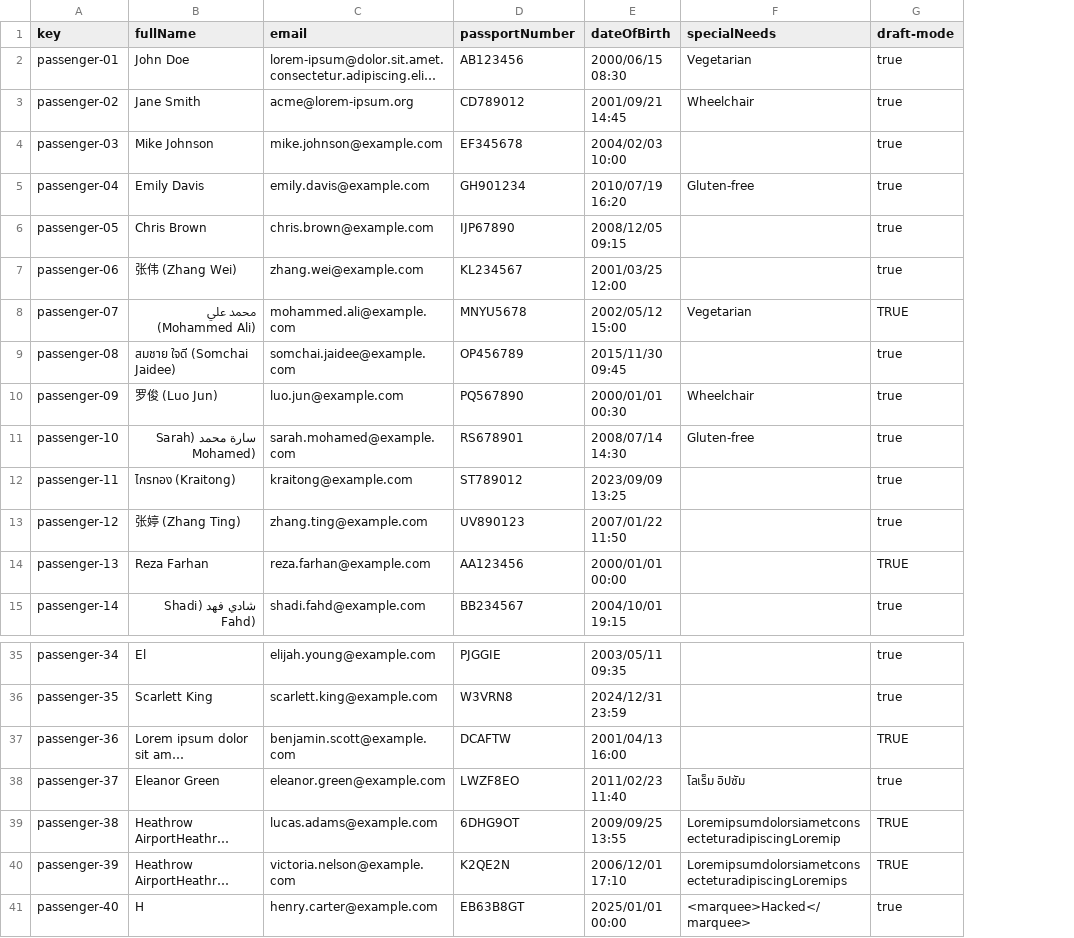
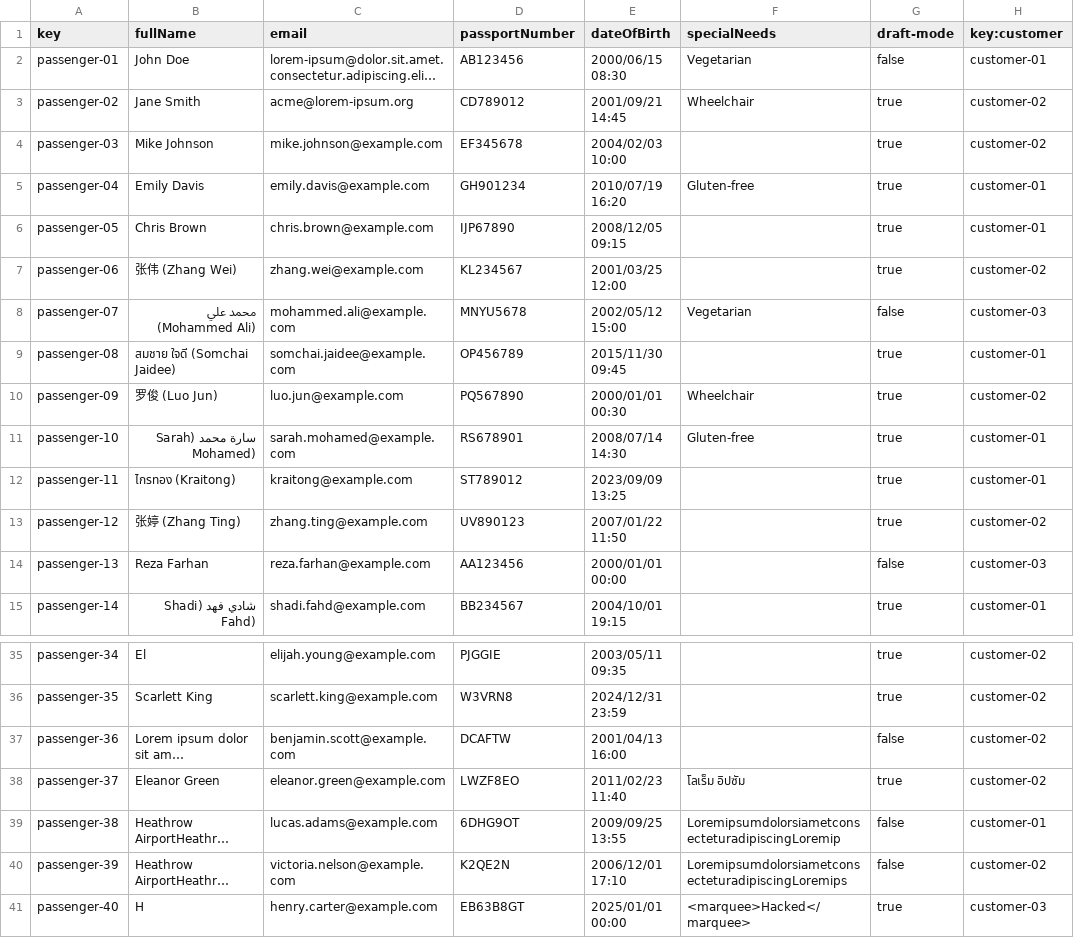
Before and after one commit to DP2-C1-027/AirNav-Logistics-C3, a CSV file: src/main/resources/WEB-INF/data/sample/passenger.csv, drawn as a sheet; only a part is shown, gaps mark what is left out; long unchanged cells end in …; the diff names each change by its address in the sheet, - before the commit and + after, or states it on an @@ line.

```diff
--- a/src/main/resources/WEB-INF/data/sample/passenger.csv
+++ b/src/main/resources/WEB-INF/data/sample/passenger.csv
+column H (key:customer), rows 2-15: customer-01 | customer-02 | customer-02 | customer-01 | customer-01 | customer-02 | customer-03 | customer-01 | customer-02 | customer-01 | customer-01 | customer-02 | customer-03 | customer-01; rows 35-41: customer-02 | customer-02 | customer-02 | customer-02 | customer-01 | customer-02 | customer-03
-G2 (draft-mode): true
+G2 (draft-mode): false
-G8 (draft-mode): TRUE
+G8 (draft-mode): false
-G14 (draft-mode): TRUE
+G14 (draft-mode): false
-G37 (draft-mode): TRUE
+G37 (draft-mode): false
-G39:G40 (draft-mode): TRUE
+G39:G40 (draft-mode): false
```
Also changed, not shown: src/main/resources/WEB-INF/data/sample/bookingRecord.csv, 11 other files.
